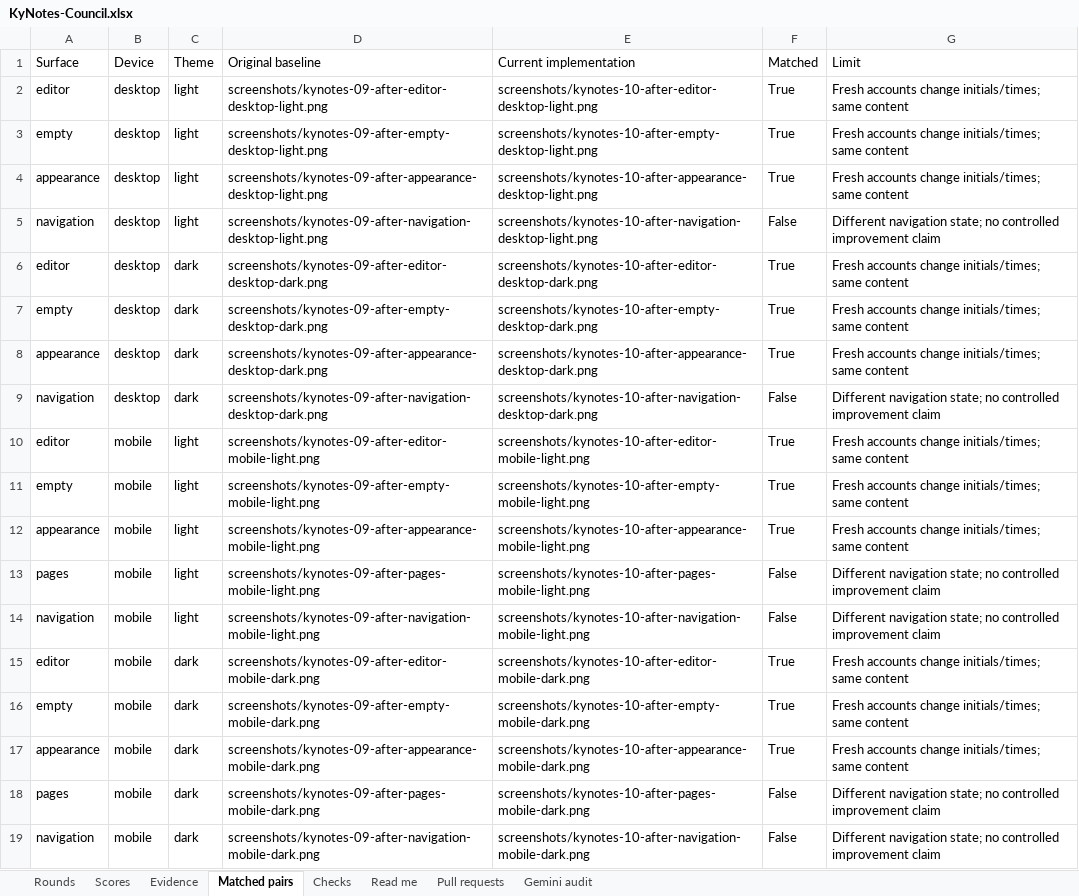
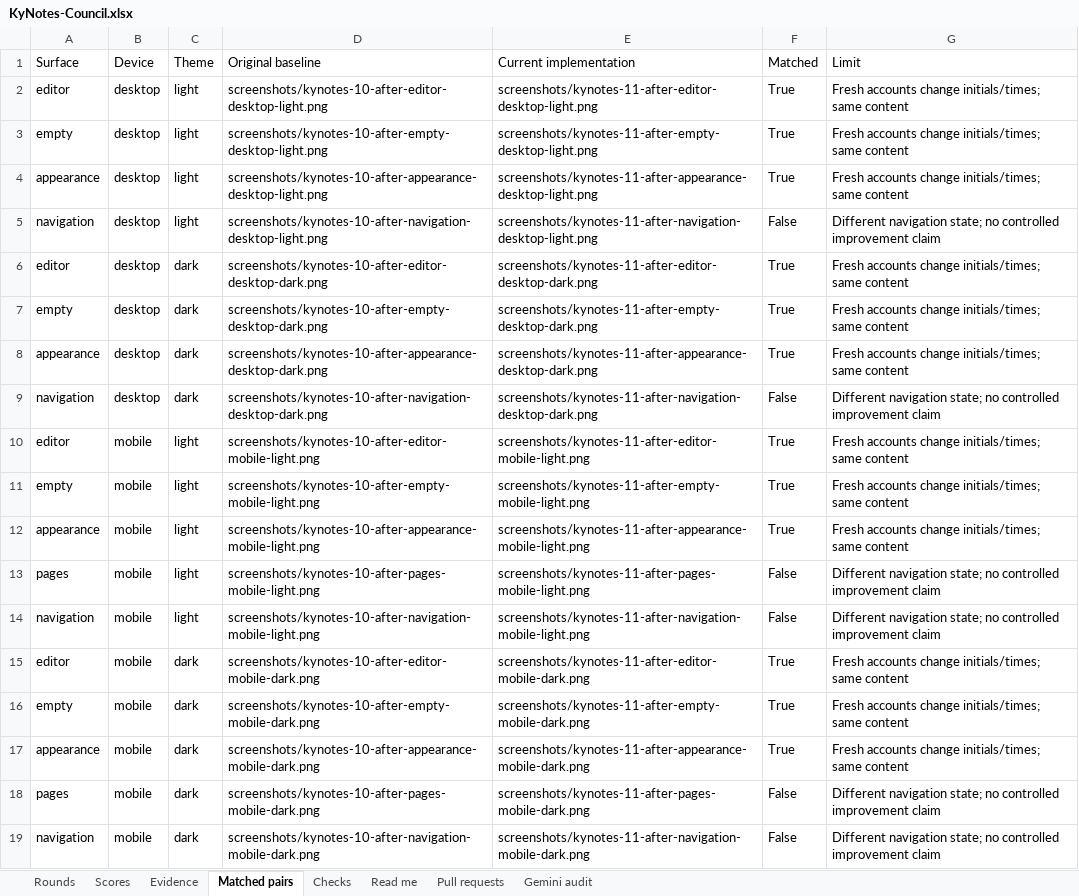
Before and after one commit to Busnes-app/KyNotes-server, an Excel workbook: docs/ui-notes-eight/KyNotes-Council.xlsx, sheet Matched pairs, drawn as a sheet; values as stored, in another font and other column widths than the file's, no borders; the diff names each change by its address in the sheet, - before the commit and + after, or states it on an @@ line.

```diff
--- a/docs/ui-notes-eight/KyNotes-Council.xlsx (sheet Matched pairs)
+++ b/docs/ui-notes-eight/KyNotes-Council.xlsx (sheet Matched pairs)
-D2 (Original baseline): screenshots/kynotes-09-after-editor-desktop-light.png
+D2 (Original baseline): screenshots/kynotes-10-after-editor-desktop-light.png
-E2 (Current implementation): screenshots/kynotes-10-after-editor-desktop-light.png
+E2 (Current implementation): screenshots/kynotes-11-after-editor-desktop-light.png
-D3 (Original baseline): screenshots/kynotes-09-after-empty-desktop-light.png
+D3 (Original baseline): screenshots/kynotes-10-after-empty-desktop-light.png
-E3 (Current implementation): screenshots/kynotes-10-after-empty-desktop-light.png
+E3 (Current implementation): screenshots/kynotes-11-after-empty-desktop-light.png
-D4 (Original baseline): screenshots/kynotes-09-after-appearance-desktop-light.png
+D4 (Original baseline): screenshots/kynotes-10-after-appearance-desktop-light.png
-E4 (Current implementation): screenshots/kynotes-10-after-appearance-desktop-light.png
+E4 (Current implementation): screenshots/kynotes-11-after-appearance-desktop-light.png
-D5 (Original baseline): screenshots/kynotes-09-after-navigation-desktop-light.png
+D5 (Original baseline): screenshots/kynotes-10-after-navigation-desktop-light.png
-E5 (Current implementation): screenshots/kynotes-10-after-navigation-desktop-light.png
+E5 (Current implementation): screenshots/kynotes-11-after-navigation-desktop-light.png
-D6 (Original baseline): screenshots/kynotes-09-after-editor-desktop-dark.png
+D6 (Original baseline): screenshots/kynotes-10-after-editor-desktop-dark.png
-E6 (Current implementation): screenshots/kynotes-10-after-editor-desktop-dark.png
+E6 (Current implementation): screenshots/kynotes-11-after-editor-desktop-dark.png
-D7 (Original baseline): screenshots/kynotes-09-after-empty-desktop-dark.png
+D7 (Original baseline): screenshots/kynotes-10-after-empty-desktop-dark.png
-E7 (Current implementation): screenshots/kynotes-10-after-empty-desktop-dark.png
+E7 (Current implementation): screenshots/kynotes-11-after-empty-desktop-dark.png
-D8 (Original baseline): screenshots/kynotes-09-after-appearance-desktop-dark.png
+D8 (Original baseline): screenshots/kynotes-10-after-appearance-desktop-dark.png
-E8 (Current implementation): screenshots/kynotes-10-after-appearance-desktop-dark.png
+E8 (Current implementation): screenshots/kynotes-11-after-appearance-desktop-dark.png
-D9 (Original baseline): screenshots/kynotes-09-after-navigation-desktop-dark.png
+D9 (Original baseline): screenshots/kynotes-10-after-navigation-desktop-dark.png
-E9 (Current implementation): screenshots/kynotes-10-after-navigation-desktop-dark.png
+E9 (Current implementation): screenshots/kynotes-11-after-navigation-desktop-dark.png
-D10 (Original baseline): screenshots/kynotes-09-after-editor-mobile-light.png
+D10 (Original baseline): screenshots/kynotes-10-after-editor-mobile-light.png
-E10 (Current implementation): screenshots/kynotes-10-after-editor-mobile-light.png
+E10 (Current implementation): screenshots/kynotes-11-after-editor-mobile-light.png
-D11 (Original baseline): screenshots/kynotes-09-after-empty-mobile-light.png
+D11 (Original baseline): screenshots/kynotes-10-after-empty-mobile-light.png
-E11 (Current implementation): screenshots/kynotes-10-after-empty-mobile-light.png
+E11 (Current implementation): screenshots/kynotes-11-after-empty-mobile-light.png
-D12 (Original baseline): screenshots/kynotes-09-after-appearance-mobile-light.png
+D12 (Original baseline): screenshots/kynotes-10-after-appearance-mobile-light.png
-E12 (Current implementation): screenshots/kynotes-10-after-appearance-mobile-light.png
+E12 (Current implementation): screenshots/kynotes-11-after-appearance-mobile-light.png
-D13 (Original baseline): screenshots/kynotes-09-after-pages-mobile-light.png
+D13 (Original baseline): screenshots/kynotes-10-after-pages-mobile-light.png
-E13 (Current implementation): screenshots/kynotes-10-after-pages-mobile-light.png
+E13 (Current implementation): screenshots/kynotes-11-after-pages-mobile-light.png
-D14 (Original baseline): screenshots/kynotes-09-after-navigation-mobile-light.png
+D14 (Original baseline): screenshots/kynotes-10-after-navigation-mobile-light.png
-E14 (Current implementation): screenshots/kynotes-10-after-navigation-mobile-light.png
+E14 (Current implementation): screenshots/kynotes-11-after-navigation-mobile-light.png
-D15 (Original baseline): screenshots/kynotes-09-after-editor-mobile-dark.png
+D15 (Original baseline): screenshots/kynotes-10-after-editor-mobile-dark.png
-E15 (Current implementation): screenshots/kynotes-10-after-editor-mobile-dark.png
+E15 (Current implementation): screenshots/kynotes-11-after-editor-mobile-dark.png
-D16 (Original baseline): screenshots/kynotes-09-after-empty-mobile-dark.png
+D16 (Original baseline): screenshots/kynotes-10-after-empty-mobile-dark.png
-E16 (Current implementation): screenshots/kynotes-10-after-empty-mobile-dark.png
+E16 (Current implementation): screenshots/kynotes-11-after-empty-mobile-dark.png
-D17 (Original baseline): screenshots/kynotes-09-after-appearance-mobile-dark.png
+D17 (Original baseline): screenshots/kynotes-10-after-appearance-mobile-dark.png
-E17 (Current implementation): screenshots/kynotes-10-after-appearance-mobile-dark.png
+E17 (Current implementation): screenshots/kynotes-11-after-appearance-mobile-dark.png
-D18 (Original baseline): screenshots/kynotes-09-after-pages-mobile-dark.png
+D18 (Original baseline): screenshots/kynotes-10-after-pages-mobile-dark.png
-E18 (Current implementation): screenshots/kynotes-10-after-pages-mobile-dark.png
+E18 (Current implementation): screenshots/kynotes-11-after-pages-mobile-dark.png
-D19 (Original baseline): screenshots/kynotes-09-after-navigation-mobile-dark.png
+D19 (Original baseline): screenshots/kynotes-10-after-navigation-mobile-dark.png
-E19 (Current implementation): screenshots/kynotes-10-after-navigation-mobile-dark.png
+E19 (Current implementation): screenshots/kynotes-11-after-navigation-mobile-dark.png
```
Also changed, not shown: sheet Evidence, sheet Checks, sheet Rounds, sheet Read me, 50 other files.
